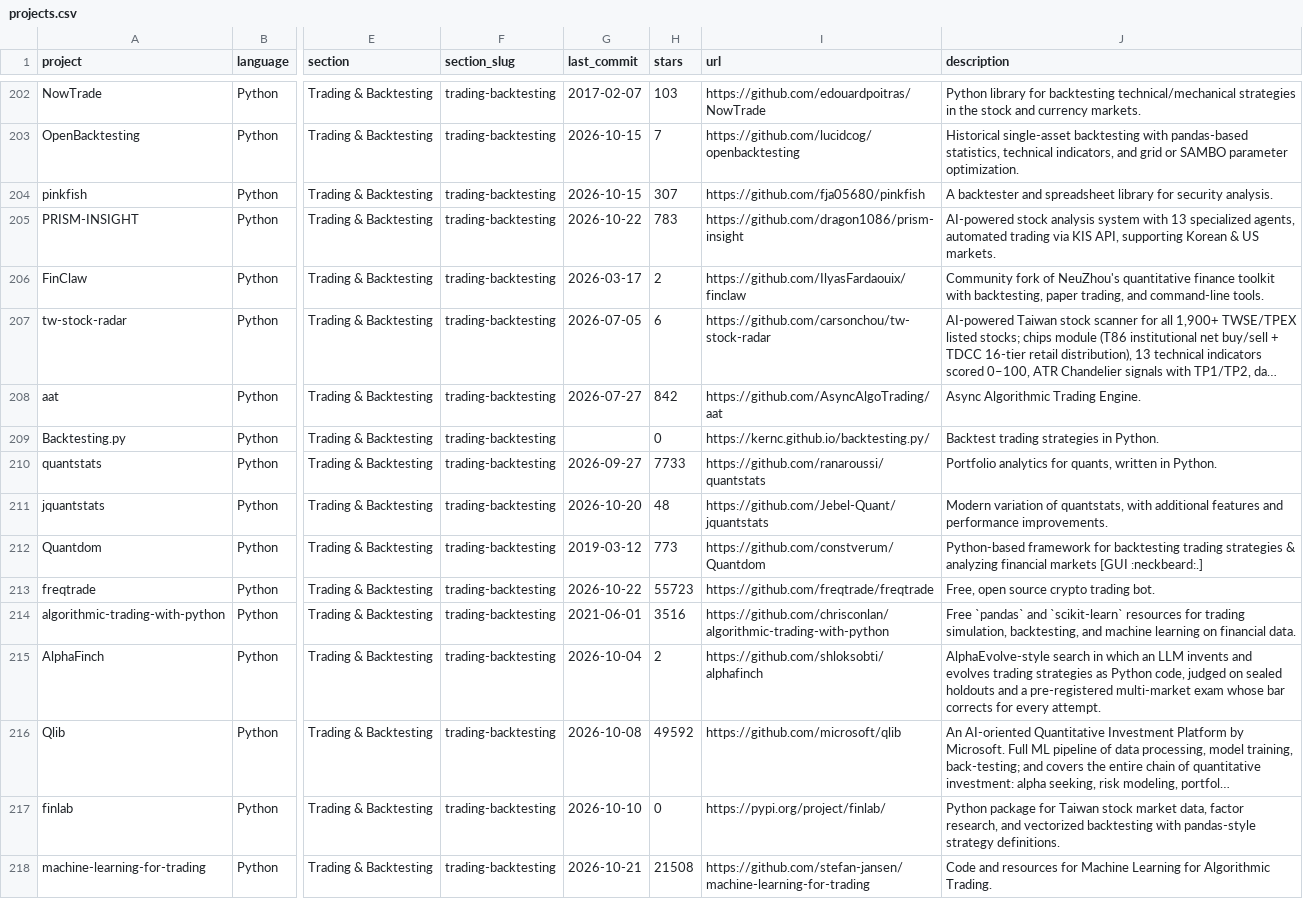
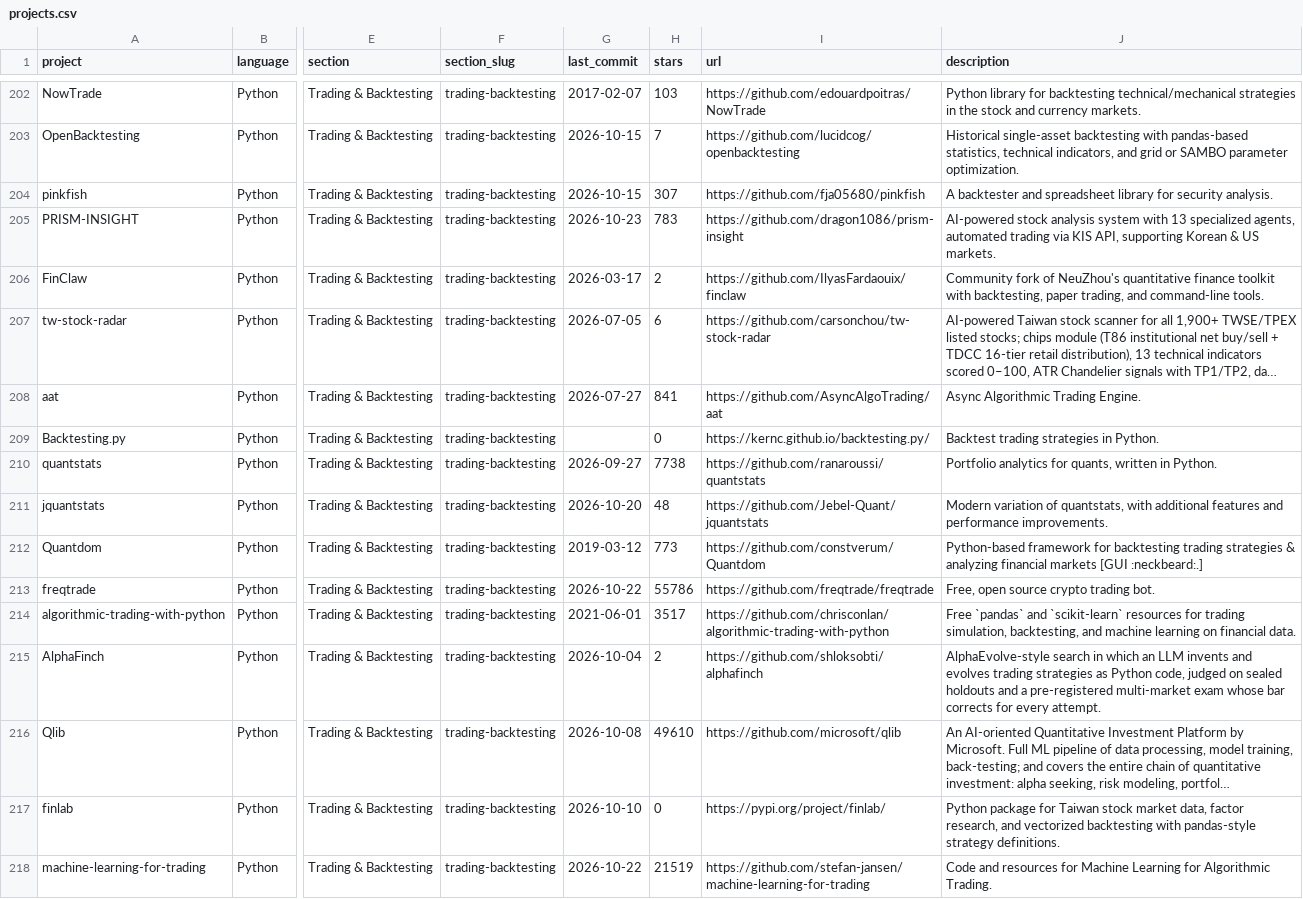
Before and after one commit to KalskiTheDan/awesome-quant, a CSV file: projects.csv, drawn as a sheet; only a part is shown, gaps mark what is left out; long unchanged cells end in …; the diff covers the shown part only; the diff names each change by its address in the sheet, - before the commit and + after, or states it on an @@ line.

```diff
--- a/projects.csv
+++ b/projects.csv
-G205 (last_commit): 2026-10-22
+G205 (last_commit): 2026-10-23
-H208 (stars): 842
+H208 (stars): 841
-H210 (stars): 7733
+H210 (stars): 7738
-H213 (stars): 55723
+H213 (stars): 55786
-H214 (stars): 3516
+H214 (stars): 3517
-H216 (stars): 49592
+H216 (stars): 49610
-G218 (last_commit): 2026-10-21
+G218 (last_commit): 2026-10-22
-H218 (stars): 21508
+H218 (stars): 21519
```
Also changed, not shown: 186 edited cells elsewhere in this file, 1 other file.
